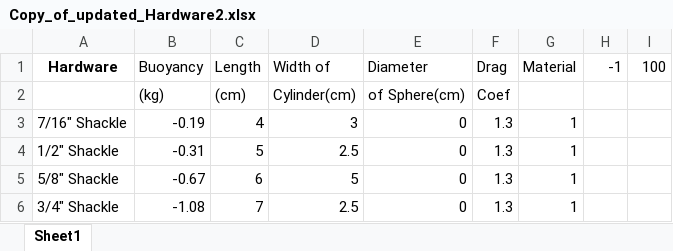
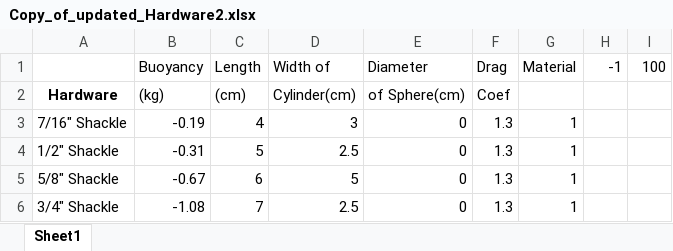
Before and after one commit to p-mackay/moordesign, an Excel workbook: Copy_of_updated_Hardware2.xlsx, sheet Sheet1, drawn as a sheet; only a part is shown; values as stored, in another font and other column widths than the file's, no borders; the diff names each change by its address in the sheet, - before the commit and + after, or states it on an @@ line.

```diff
--- a/Copy_of_updated_Hardware2.xlsx (sheet Sheet1)
+++ b/Copy_of_updated_Hardware2.xlsx (sheet Sheet1)
-A1: Hardware
+A1: (empty)
-A2: (empty)
+A2: Hardware
```
Also changed, not shown: 6 other files.
